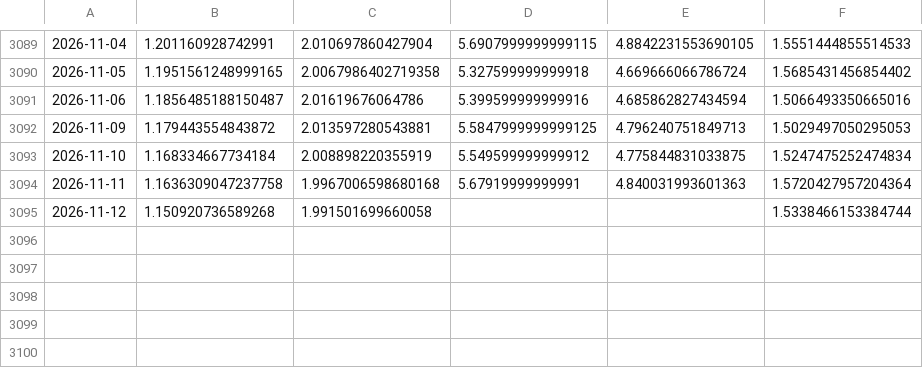
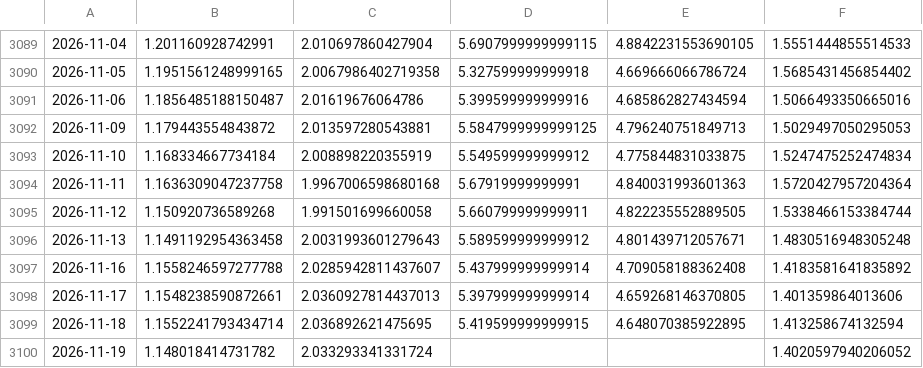
Before and after one commit to zhouyy858/ETF-dynamic-allocation, a CSV file: assets/data/panel_real_wealth.csv, drawn as a sheet; only a part is shown, gaps mark what is left out; the diff names each change by its address in the sheet, - before the commit and + after, or states it on an @@ line.

```diff
--- a/assets/data/panel_real_wealth.csv
+++ b/assets/data/panel_real_wealth.csv
-D3095: (empty)
+D3095: 5.660799999999911
-E3095: (empty)
+E3095: 4.822235552889505
+row 3096: 2026-11-13 | 1.1491192954363458 | 2.0031993601279643 | 5.589599999999912 | 4.801439712057671 | 1.4830516948305248
+row 3097: 2026-11-16 | 1.1558246597277788 | 2.0285942811437607 | 5.437999999999914 | 4.709058188362408 | 1.4183581641835892
+row 3098: 2026-11-17 | 1.1548238590872661 | 2.0360927814437013 | 5.397999999999914 | 4.659268146370805 | 1.401359864013606
+row 3099: 2026-11-18 | 1.1552241793434714 | 2.036892621475695 | 5.419599999999915 | 4.648070385922895 | 1.413258674132594
+row 3100: 2026-11-19 | 1.148018414731782 | 2.033293341331724 |  |  | 1.4020597940206052
```
Also changed, not shown: assets/data/511260_nav.csv, assets/data/index_sz399006.csv, 23 other files.
